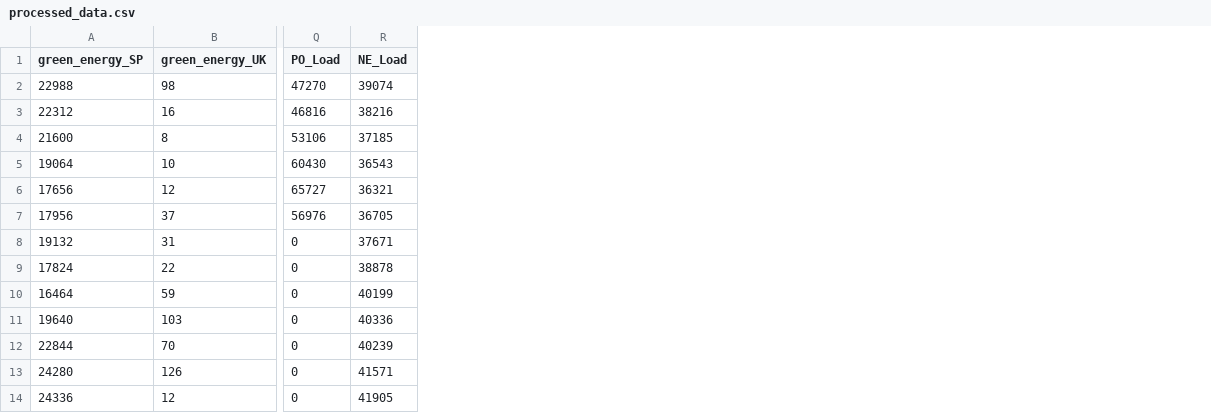
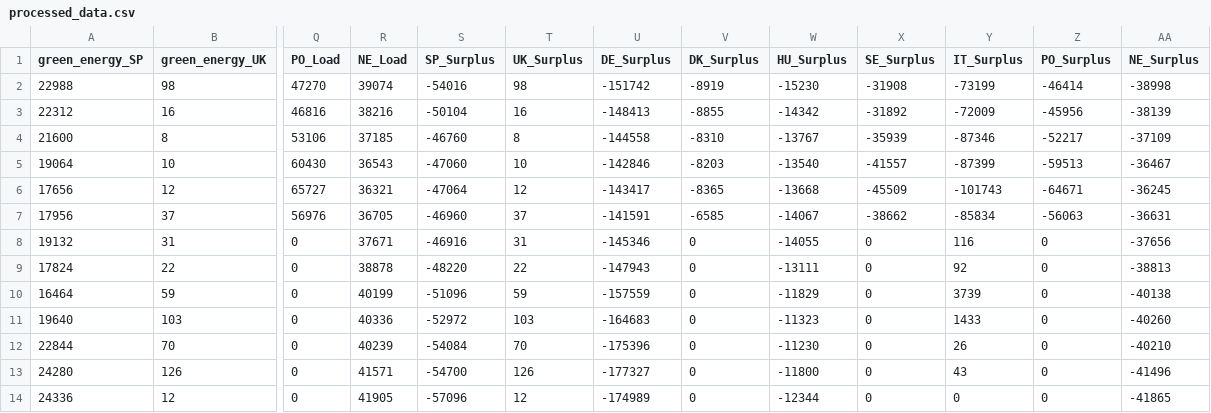
Before and after one commit to F0rno/Hackathon-SE-Europe-Data_Challenge_Template, a CSV file: data/processed_data.csv, drawn as a sheet; only a part is shown, gaps mark what is left out; the diff names each change by its address in the sheet, - before the commit and + after, or states it on an @@ line.

```diff
--- a/data/processed_data.csv
+++ b/data/processed_data.csv
+column S (SP_Surplus), rows 2-14: -54016 | -50104 | -46760 | -47060 | -47064 | -46960 | -46916 | -48220 | -51096 | -52972 | -54084 | -54700 | -57096
+column T (UK_Surplus), rows 2-14: 98 | 16 | 8 | 10 | 12 | 37 | 31 | 22 | 59 | 103 | 70 | 126 | 12
+column U (DE_Surplus), rows 2-14: -151742 | -148413 | -144558 | -142846 | -143417 | -141591 | -145346 | -147943 | -157559 | -164683 | -175396 | -177327 | -174989
+column V (DK_Surplus), rows 2-14: -8919 | -8855 | -8310 | -8203 | -8365 | -6585 | 0 | 0 | 0 | 0 | 0 | 0 | 0
+column W (HU_Surplus), rows 2-14: -15230 | -14342 | -13767 | -13540 | -13668 | -14067 | -14055 | -13111 | -11829 | -11323 | -11230 | -11800 | -12344
+column X (SE_Surplus), rows 2-14: -31908 | -31892 | -35939 | -41557 | -45509 | -38662 | 0 | 0 | 0 | 0 | 0 | 0 | 0
+column Y (IT_Surplus), rows 2-14: -73199 | -72009 | -87346 | -87399 | -101743 | -85834 | 116 | 92 | 3739 | 1433 | 26 | 43 | 0
+column Z (PO_Surplus), rows 2-14: -46414 | -45956 | -52217 | -59513 | -64671 | -56063 | 0 | 0 | 0 | 0 | 0 | 0 | 0
+column AA (NE_Surplus), rows 2-14: -38998 | -38139 | -37109 | -36467 | -36245 | -36631 | -37656 | -38813 | -40138 | -40260 | -40210 | -41496 | -41865
```
Also changed, not shown: 1 other file.
